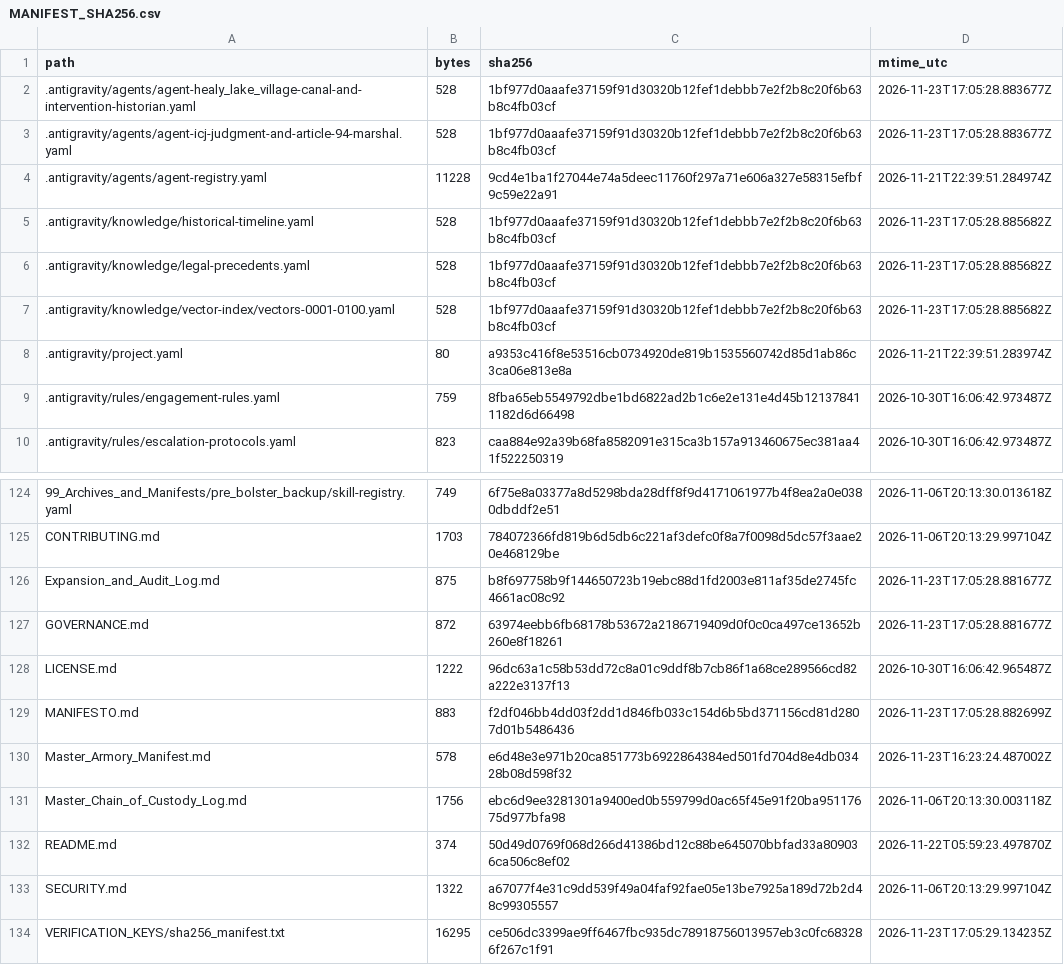
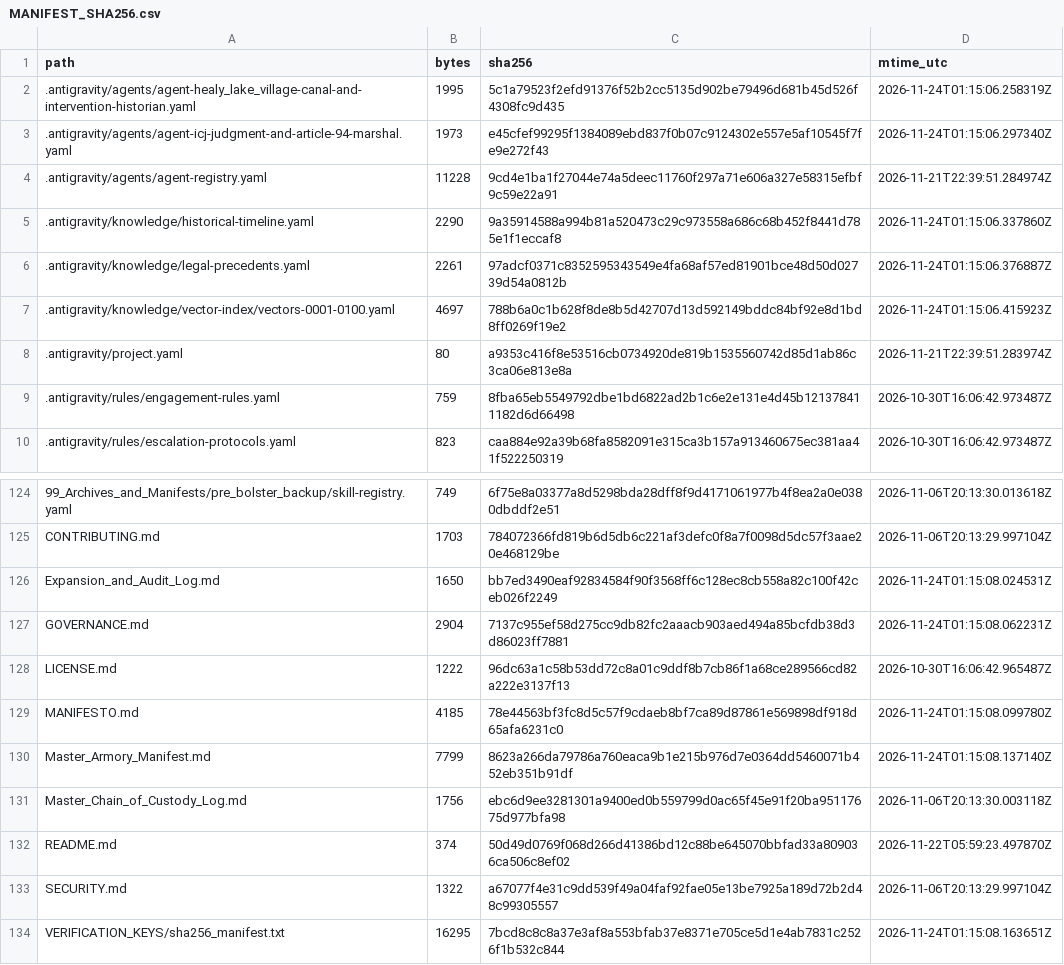
Before and after one commit to GlobalRestitutionAlliance/turtle-island-us-ak-healy-lake-village-master-litigation, a CSV file: 99_Archives_and_Manifests/MANIFEST_SHA256.csv, drawn as a sheet; only a part is shown, gaps mark what is left out; the diff covers the shown part only.

```diff
--- a/99_Archives_and_Manifests/MANIFEST_SHA256.csv
+++ b/99_Archives_and_Manifests/MANIFEST_SHA256.csv
@@ -1,8 +1,8 @@
 path,bytes,sha256,mtime_utc
-.antigravity/agents/agent-healy_lake_village-canal-and-intervention-historian.yaml,528,1bf977d0aaafe37159f91d30320b12fef1debbb7e2f2b8c20f6b63b8c4fb03cf,2026-11-23T17:05:28.883677Z
-.antigravity/agents/agent-icj-judgment-and-article-94-marshal.yaml,528,1bf977d0aaafe37159f91d30320b12fef1debbb7e2f2b8c20f6b63b8c4fb03cf,2026-11-23T17:05:28.883677Z
+.antigravity/agents/agent-healy_lake_village-canal-and-intervention-historian.yaml,1995,5c1a79523f2efd91376f52b2cc5135d902be79496d681b45d526f4308fc9d435,2026-11-24T01:15:06.258319Z
+.antigravity/agents/agent-icj-judgment-and-article-94-marshal.yaml,1973,e45cfef99295f1384089ebd837f0b07c9124302e557e5af10545f7fe9e272f43,2026-11-24T01:15:06.297340Z
 .antigravity/agents/agent-registry.yaml,11228,9cd4e1ba1f27044e74a5deec11760f297a71e606a327e58315efbf9c59e22a91,2026-11-21T22:39:51.284974Z
-.antigravity/knowledge/historical-timeline.yaml,528,1bf977d0aaafe37159f91d30320b12fef1debbb7e2f2b8c20f6b63b8c4fb03cf,2026-11-23T17:05:28.885682Z
-.antigravity/knowledge/legal-precedents.yaml,528,1bf977d0aaafe37159f91d30320b12fef1debbb7e2f2b8c20f6b63b8c4fb03cf,2026-11-23T17:05:28.885682Z
-.antigravity/knowledge/vector-index/vectors-0001-0100.yaml,528,1bf977d0aaafe37159f91d30320b12fef1debbb7e2f2b8c20f6b63b8c4fb03cf,2026-11-23T17:05:28.885682Z
+.antigravity/knowledge/historical-timeline.yaml,2290,9a35914588a994b81a520473c29c973558a686c68b452f8441d785e1f1eccaf8,2026-11-24T01:15:06.337860Z
+.antigravity/knowledge/legal-precedents.yaml,2261,97adcf0371c8352595343549e4fa68af57ed81901bce48d50d02739d54a0812b,2026-11-24T01:15:06.376887Z
+.antigravity/knowledge/vector-index/vectors-0001-0100.yaml,4697,788b6a0c1b628f8de8b5d42707d13d592149bddc84bf92e8d1bd8ff0269f19e2,2026-11-24T01:15:06.415923Z
 .antigravity/project.yaml,80,a9353c416f8e53516cb0734920de819b1535560742d85d1ab86c3ca06e813e8a,2026-11-21T22:39:51.283974Z
@@ -125,7 +125,7 @@ path,bytes,sha256,mtime_utc
 CONTRIBUTING.md,1703,784072366fd819b6d5db6c221af3defc0f8a7f0098d5dc57f3aae20e468129be,2026-11-06T20:13:29.997104Z
-Expansion_and_Audit_Log.md,875,b8f697758b9f144650723b19ebc88d1fd2003e811af35de2745fc4661ac08c92,2026-11-23T17:05:28.881677Z
-GOVERNANCE.md,872,63974eebb6fb68178b53672a2186719409d0f0c0ca497ce13652b260e8f18261,2026-11-23T17:05:28.881677Z
+Expansion_and_Audit_Log.md,1650,bb7ed3490eaf92834584f90f3568ff6c128ec8cb558a82c100f42ceb026f2249,2026-11-24T01:15:08.024531Z
+GOVERNANCE.md,2904,7137c955ef58d275cc9db82fc2aaacb903aed494a85bcfdb38d3d86023ff7881,2026-11-24T01:15:08.062231Z
 LICENSE.md,1222,96dc63a1c58b53dd72c8a01c9ddf8b7cb86f1a68ce289566cd82a222e3137f13,2026-10-30T16:06:42.965487Z
-MANIFESTO.md,883,f2df046bb4dd03f2dd1d846fb033c154d6b5bd371156cd81d2807d01b5486436,2026-11-23T17:05:28.882699Z
-Master_Armory_Manifest.md,578,e6d48e3e971b20ca851773b6922864384ed501fd704d8e4db03428b08d598f32,2026-11-23T16:23:24.487002Z
+MANIFESTO.md,4185,78e44563bf3fc8d5c57f9cdaeb8bf7ca89d87861e569898df918d65afa6231c0,2026-11-24T01:15:08.099780Z
+Master_Armory_Manifest.md,7799,8623a266da79786a760eaca9b1e215b976d7e0364dd5460071b452eb351b91df,2026-11-24T01:15:08.137140Z
 Master_Chain_of_Custody_Log.md,1756,ebc6d9ee3281301a9400ed0b559799d0ac65f45e91f20ba95117675d977bfa98,2026-11-06T20:13:30.003118Z
@@ -133,2 +133,2 @@ README.md,374,50d49d0769f068d266d41386bd12c88be645070bbfad33a809036ca506c8ef02,2
 SECURITY.md,1322,a67077f4e31c9dd539f49a04faf92fae05e13be7925a189d72b2d48c99305557,2026-11-06T20:13:29.997104Z
-VERIFICATION_KEYS/sha256_manifest.txt,16295,ce506dc3399ae9ff6467fbc935dc78918756013957eb3c0fc683286f267c1f91,2026-11-23T17:05:29.134235Z
+VERIFICATION_KEYS/sha256_manifest.txt,16295,7bcd8c8c8a37e3af8a553bfab37e8371e705ce5d1e4ab7831c2526f1b532c844,2026-11-24T01:15:08.163651Z
```
Also changed, not shown: 81 edited cells elsewhere in this file, 37 other files.
